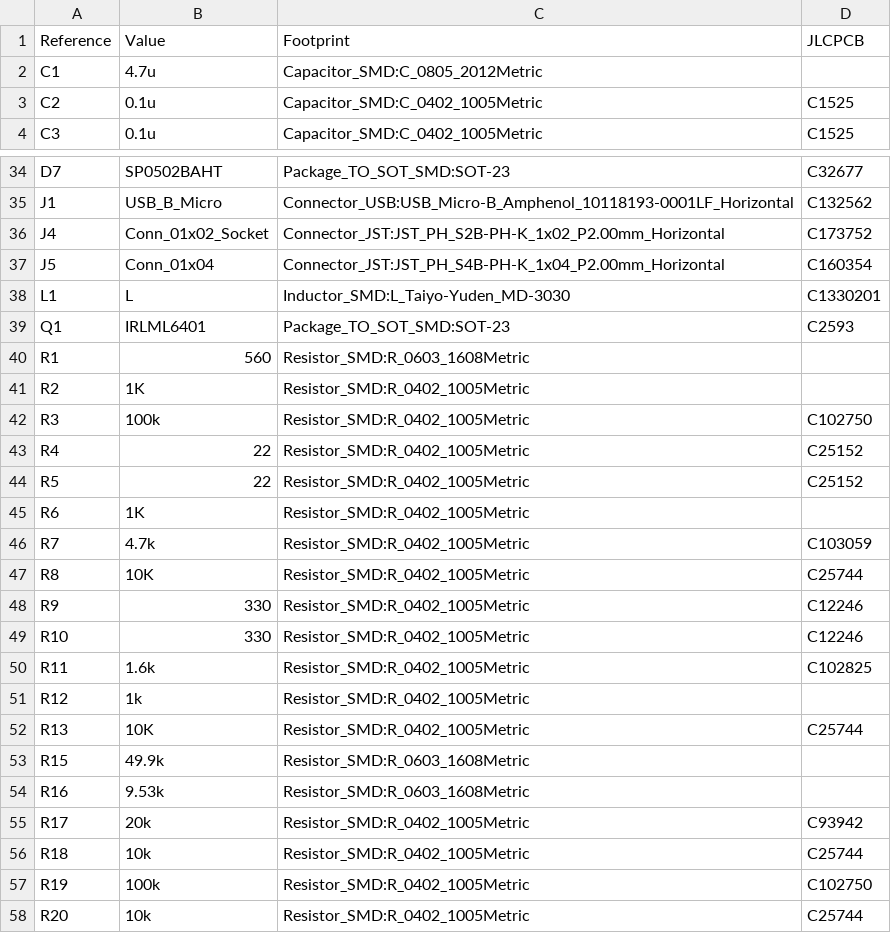
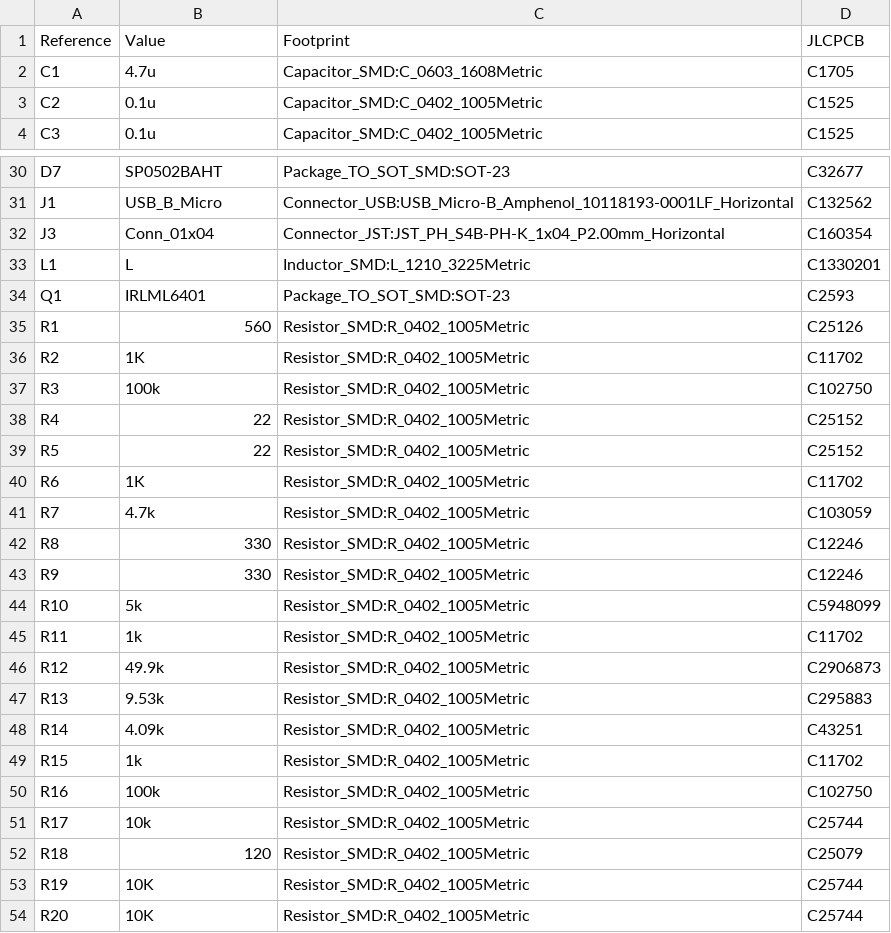
Before and after one commit to nlbutts/can_distance_sensor, a CSV file: electronics/bom/can_distance_sensor_bom.csv, drawn as a sheet; only a part is shown, gaps mark what is left out; the diff covers the shown part only.

```diff
--- a/electronics/bom/can_distance_sensor_bom.csv
+++ b/electronics/bom/can_distance_sensor_bom.csv
@@ -2 +2 @@ Reference,Value,Footprint,JLCPCB
-C1,4.7u,Capacitor_SMD:C_0805_2012Metric,
+"C1","4.7u","Capacitor_SMD:C_0603_1608Metric","C1705"
@@ -36,3 +32,2 @@ J1,USB_B_Micro,Connector_USB:USB_Micro-B_Amphenol_10118193-0001LF_Horizontal,C13
-J4,Conn_01x02_Socket,Connector_JST:JST_PH_S2B-PH-K_1x02_P2.00mm_Horizontal,C173752
-J5,Conn_01x04,Connector_JST:JST_PH_S4B-PH-K_1x04_P2.00mm_Horizontal,C160354
-L1,L,Inductor_SMD:L_Taiyo-Yuden_MD-3030,C1330201
+"J3","Conn_01x04","Connector_JST:JST_PH_S4B-PH-K_1x04_P2.00mm_Horizontal","C160354"
+"L1","L","Inductor_SMD:L_1210_3225Metric","C1330201"
@@ -40,2 +35,2 @@ Q1,IRLML6401,Package_TO_SOT_SMD:SOT-23,C2593
-R1,560,Resistor_SMD:R_0603_1608Metric,
-R2,1K,Resistor_SMD:R_0402_1005Metric,
+"R1","560","Resistor_SMD:R_0402_1005Metric","C25126"
+"R2","1K","Resistor_SMD:R_0402_1005Metric","C11702"
@@ -45 +40 @@ R5,22,Resistor_SMD:R_0402_1005Metric,C25152
-R6,1K,Resistor_SMD:R_0402_1005Metric,
+"R6","1K","Resistor_SMD:R_0402_1005Metric","C11702"
@@ -47 +42 @@ R7,4.7k,Resistor_SMD:R_0402_1005Metric,C103059
-R8,10K,Resistor_SMD:R_0402_1005Metric,C25744
+"R8","330","Resistor_SMD:R_0402_1005Metric","C12246"
@@ -49,10 +44,11 @@ R9,330,Resistor_SMD:R_0402_1005Metric,C12246
-R10,330,Resistor_SMD:R_0402_1005Metric,C12246
-R11,1.6k,Resistor_SMD:R_0402_1005Metric,C102825
-R12,1k,Resistor_SMD:R_0402_1005Metric,
-R13,10K,Resistor_SMD:R_0402_1005Metric,C25744
-R15,49.9k,Resistor_SMD:R_0603_1608Metric,
-R16,9.53k,Resistor_SMD:R_0603_1608Metric,
-R17,20k,Resistor_SMD:R_0402_1005Metric,C93942
-R18,10k,Resistor_SMD:R_0402_1005Metric,C25744
-R19,100k,Resistor_SMD:R_0402_1005Metric,C102750
-R20,10k,Resistor_SMD:R_0402_1005Metric,C25744
+"R10","5k","Resistor_SMD:R_0402_1005Metric","C5948099"
+"R11","1k","Resistor_SMD:R_0402_1005Metric","C11702"
+"R12","49.9k","Resistor_SMD:R_0402_1005Metric","C2906873"
+"R13","9.53k","Resistor_SMD:R_0402_1005Metric","C295883"
+"R14","4.09k","Resistor_SMD:R_0402_1005Metric","C43251"
+"R15","1k","Resistor_SMD:R_0402_1005Metric","C11702"
+"R16","100k","Resistor_SMD:R_0402_1005Metric","C102750"
+"R17","10k","Resistor_SMD:R_0402_1005Metric","C25744"
+"R18","120","Resistor_SMD:R_0402_1005Metric","C25079"
+"R19","10K","Resistor_SMD:R_0402_1005Metric","C25744"
+"R20","10K","Resistor_SMD:R_0402_1005Metric","C25744"
```
Also changed, not shown: 2 added rows, 4 removed rows and 46 edited cells elsewhere in this file, electronics/bom/can_distance_sensor-top-pos.csv, electronics/bom/can_distance_sensor-top-pos_jlcpcb.csv, 36 other files.
